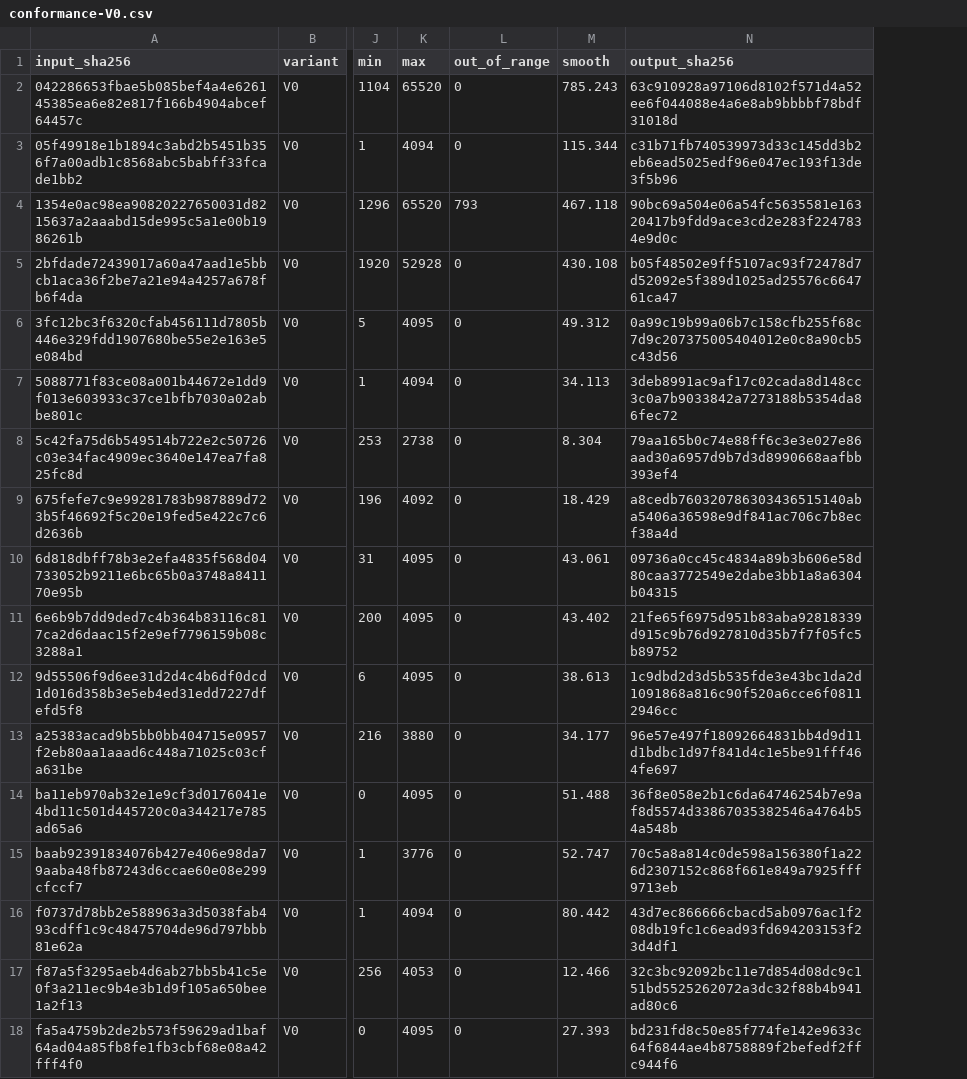
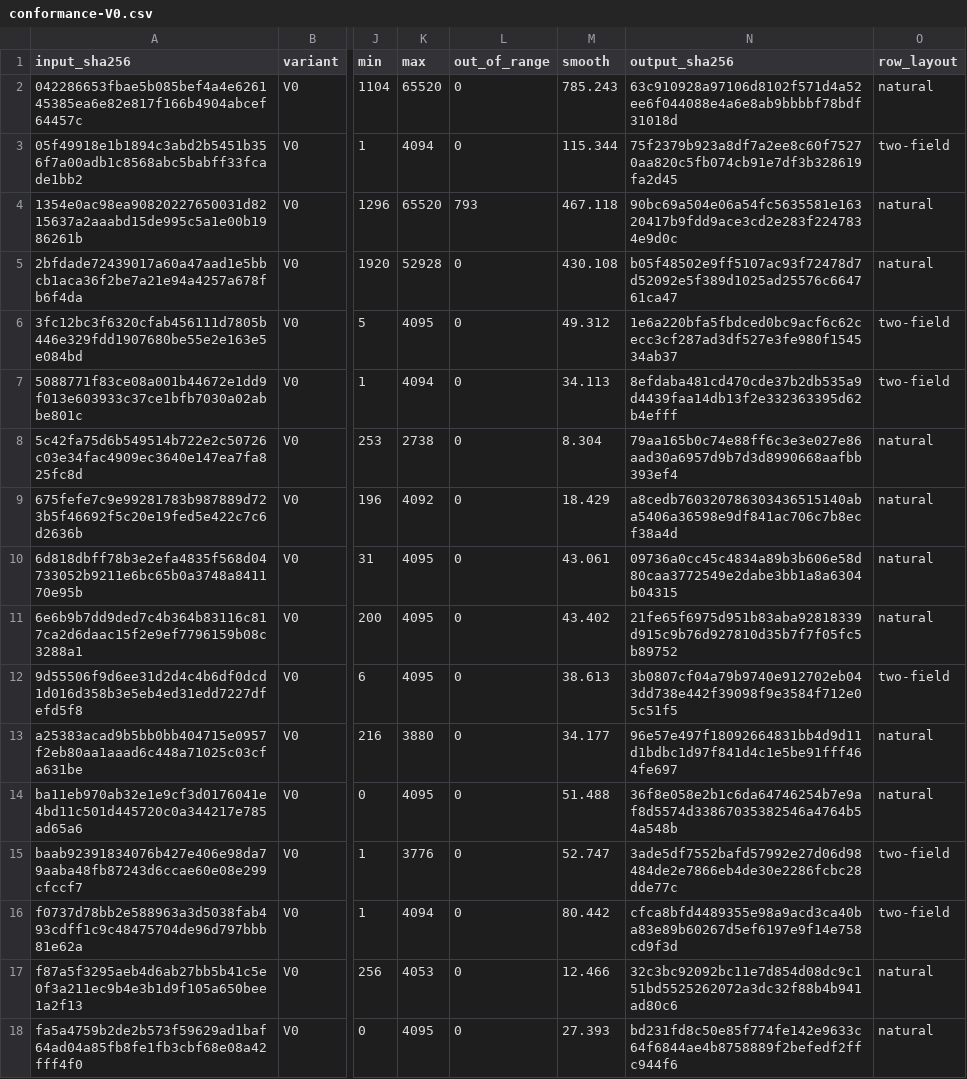
Before and after one commit to mszyndel/orf-cleanroom, a CSV file: samples/conformance-V0.csv, drawn as a sheet; only a part is shown, gaps mark what is left out; the diff names each change by its address in the sheet, - before the commit and + after, or states it on an @@ line.

```diff
--- a/samples/conformance-V0.csv
+++ b/samples/conformance-V0.csv
+column O (row_layout), rows 2-18: natural | two-field | natural | natural | two-field | two-field | natural | natural | natural | natural | two-field | natural | natural | two-field | two-field | natural | natural
-N3 (output_sha256): c31b71fb740539973d33c145dd3b2eb6ead5025edf96e047ec193f13de3f5b96
+N3 (output_sha256): 75f2379b923a8df7a2ee8c60f75270aa820c5fb074cb91e7df3b328619fa2d45
-N6 (output_sha256): 0a99c19b99a06b7c158cfb255f68c7d9c207375005404012e0c8a90cb5c43d56
+N6 (output_sha256): 1e6a220bfa5fbdced0bc9acf6c62cecc3cf287ad3df527e3fe980f154534ab37
-N7 (output_sha256): 3deb8991ac9af17c02cada8d148cc3c0a7b9033842a7273188b5354da86fec72
+N7 (output_sha256): 8efdaba481cd470cde37b2db535a9d4439faa14db13f2e332363395d62b4efff
-N12 (output_sha256): 1c9dbd2d3d5b535fde3e43bc1da2d1091868a816c90f520a6cce6f08112946cc
+N12 (output_sha256): 3b0807cf04a79b9740e912702eb043dd738e442f39098f9e3584f712e05c51f5
-N15 (output_sha256): 70c5a8a814c0de598a156380f1a226d2307152c868f661e849a7925fff9713eb
+N15 (output_sha256): 3ade5df7552bafd57992e27d06d98484de2e7866eb4de30e2286fcbc28dde77c
-N16 (output_sha256): 43d7ec866666cbacd5ab0976ac1f208db19fc1c6ead93fd694203153f23d4df1
+N16 (output_sha256): cfca8bfd4489355e98a9acd3ca40ba83e89b60267d5ef6197e9f14e758cd9f3d
```
Also changed, not shown: 4 other files.
